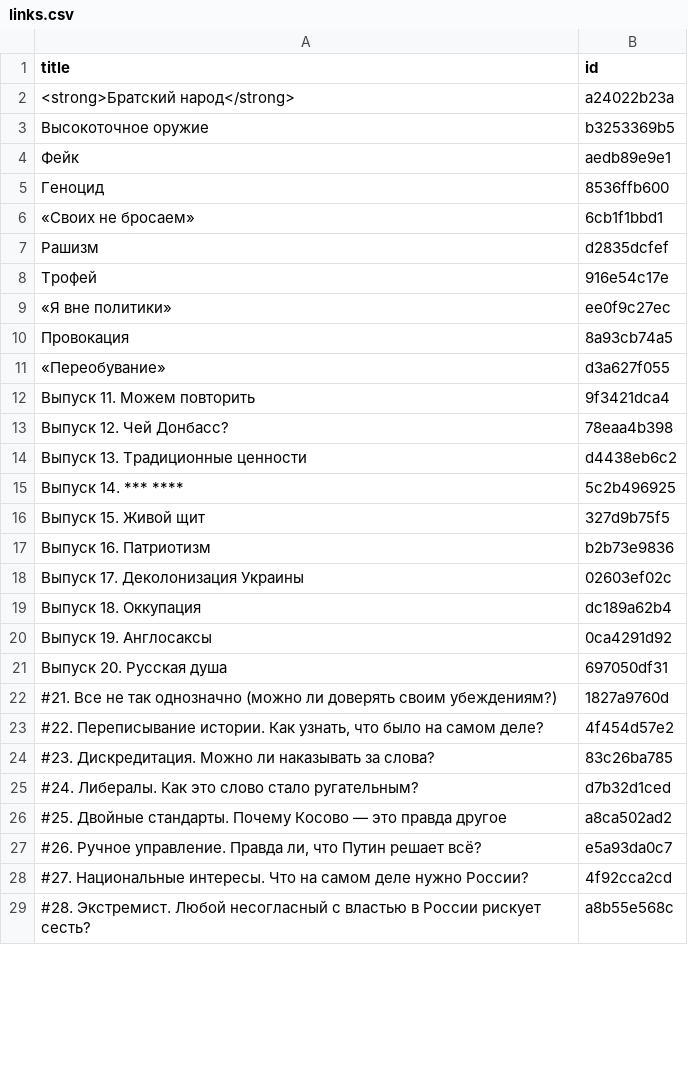
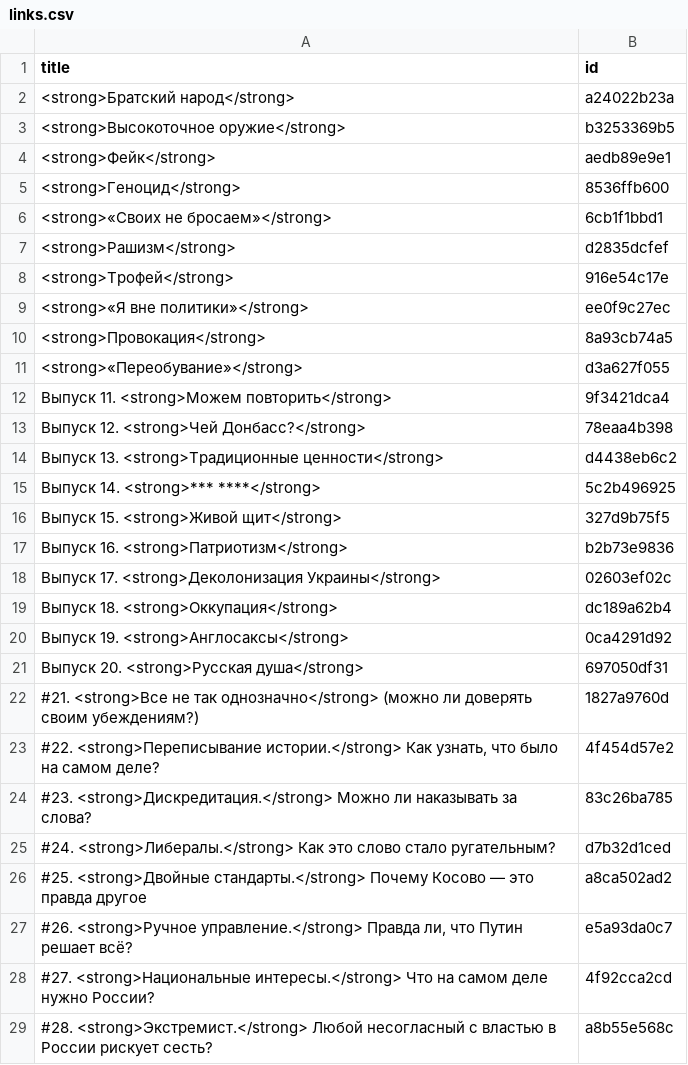
Before and after one commit to dmitriev-alex/signal-archive, a CSV file: _data/links.csv, drawn as a sheet; only a part is shown; the diff covers the shown part only.

Commit message:
Update links.csv

```diff
--- a/_data/links.csv
+++ b/_data/links.csv
@@ -2,28 +2,28 @@ title,id
 "<strong>Братский народ</strong>",a24022b23a
-"Высокоточное оружие",b3253369b5
-"Фейк",aedb89e9e1
-"Геноцид",8536ffb600
-"«Своих не бросаем»",6cb1f1bbd1
-"Рашизм",d2835dcfef
-"Трофей",916e54c17e
-"«Я вне политики»",ee0f9c27ec
-"Провокация",8a93cb74a5
-"«Переобувание»",d3a627f055
-"Выпуск 11. Можем повторить",9f3421dca4
-"Выпуск 12. Чей Донбасс?",78eaa4b398
-"Выпуск 13. Традиционные ценности",d4438eb6c2
-"Выпуск 14. *** ****",5c2b496925
-"Выпуск 15. Живой щит",327d9b75f5
-"Выпуск 16. Патриотизм",b2b73e9836
-"Выпуск 17. Деколонизация Украины",02603ef02c
-"Выпуск 18. Оккупация",dc189a62b4
-"Выпуск 19. Англосаксы",0ca4291d92
-"Выпуск 20. Русская душа",697050df31
-"#21. Все не так однозначно (можно ли доверять своим убеждениям?)",1827a9760d
-"#22. Переписывание истории. Как узнать, что было на самом деле?",4f454d57e2
-"#23. Дискредитация. Можно ли наказывать за слова?",83c26ba785
-"#24. Либералы. Как это слово стало ругательным?",d7b32d1ced
-"#25. Двойные стандарты. Почему Косово — это правда другое",a8ca502ad2
-"#26. Ручное управление. Правда ли, что Путин решает всё?",e5a93da0c7
-"#27. Национальные интересы. Что на самом деле нужно России?",4f92cca2cd
-"#28. Экстремист. Любой несогласный с властью в России рискует сесть?",a8b55e568c
+"<strong>Высокоточное оружие</strong>",b3253369b5
+"<strong>Фейк</strong>",aedb89e9e1
+"<strong>Геноцид</strong>",8536ffb600
+"<strong>«Своих не бросаем»</strong>",6cb1f1bbd1
+"<strong>Рашизм</strong>",d2835dcfef
+"<strong>Трофей</strong>",916e54c17e
+"<strong>«Я вне политики»</strong>",ee0f9c27ec
+"<strong>Провокация</strong>",8a93cb74a5
+"<strong>«Переобувание»</strong>",d3a627f055
+"Выпуск 11. <strong>Можем повторить</strong>",9f3421dca4
+"Выпуск 12. <strong>Чей Донбасс?</strong>",78eaa4b398
+"Выпуск 13. <strong>Традиционные ценности</strong>",d4438eb6c2
+"Выпуск 14. <strong>*** ****</strong>",5c2b496925
+"Выпуск 15. <strong>Живой щит</strong>",327d9b75f5
+"Выпуск 16. <strong>Патриотизм</strong>",b2b73e9836
+"Выпуск 17. <strong>Деколонизация Украины</strong>",02603ef02c
+"Выпуск 18. <strong>Оккупация</strong>",dc189a62b4
+"Выпуск 19. <strong>Англосаксы</strong>",0ca4291d92
+"Выпуск 20. <strong>Русская душа</strong>",697050df31
+"#21. <strong>Все не так однозначно</strong> (можно ли доверять своим убеждениям?)",1827a9760d
+"#22. <strong>Переписывание истории.</strong> Как узнать, что было на самом деле?",4f454d57e2
+"#23. <strong>Дискредитация.</strong> Можно ли наказывать за слова?",83c26ba785
+"#24. <strong>Либералы.</strong> Как это слово стало ругательным?",d7b32d1ced
+"#25. <strong>Двойные стандарты.</strong> Почему Косово — это правда другое",a8ca502ad2
+"#26. <strong>Ручное управление.</strong> Правда ли, что Путин решает всё?",e5a93da0c7
+"#27. <strong>Национальные интересы.</strong> Что на самом деле нужно России?",4f92cca2cd
+"#28. <strong>Экстремист.</strong> Любой несогласный с властью в России рискует сесть?",a8b55e568c
```
Also changed, not shown: 39 edited cells elsewhere in this file.
